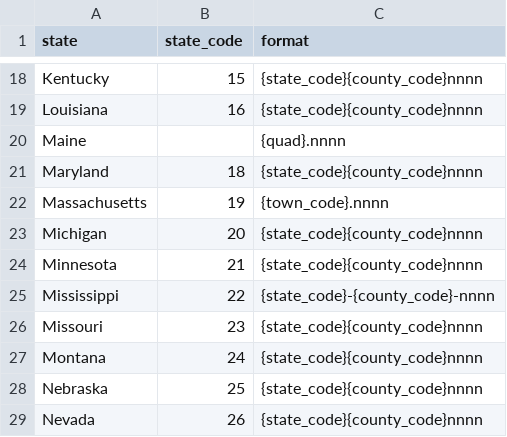
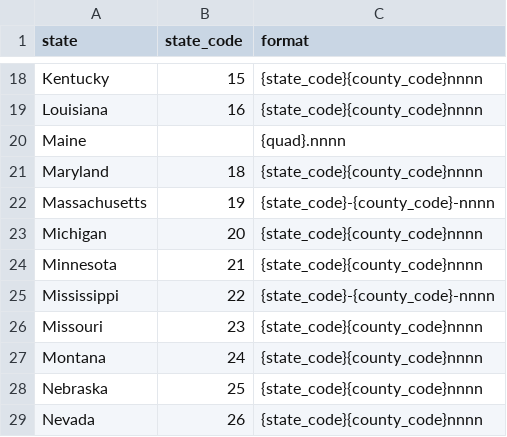
Before and after one commit to bocinsky/smithsonian, a CSV file: dev/smithsonian_states.csv, drawn as a sheet; only a part is shown, gaps mark what is left out.

```diff
--- a/dev/smithsonian_states.csv
+++ b/dev/smithsonian_states.csv
@@ -21,3 +21,3 @@ Maine,,{quad}.nnnn
 Maryland,18,{state_code}{county_code}nnnn
-Massachusetts,19,{town_code}.nnnn
+Massachusetts,19,{state_code}-{county_code}-nnnn
 Michigan,20,{state_code}{county_code}nnnn
```
Also changed, not shown: 4 other files.
